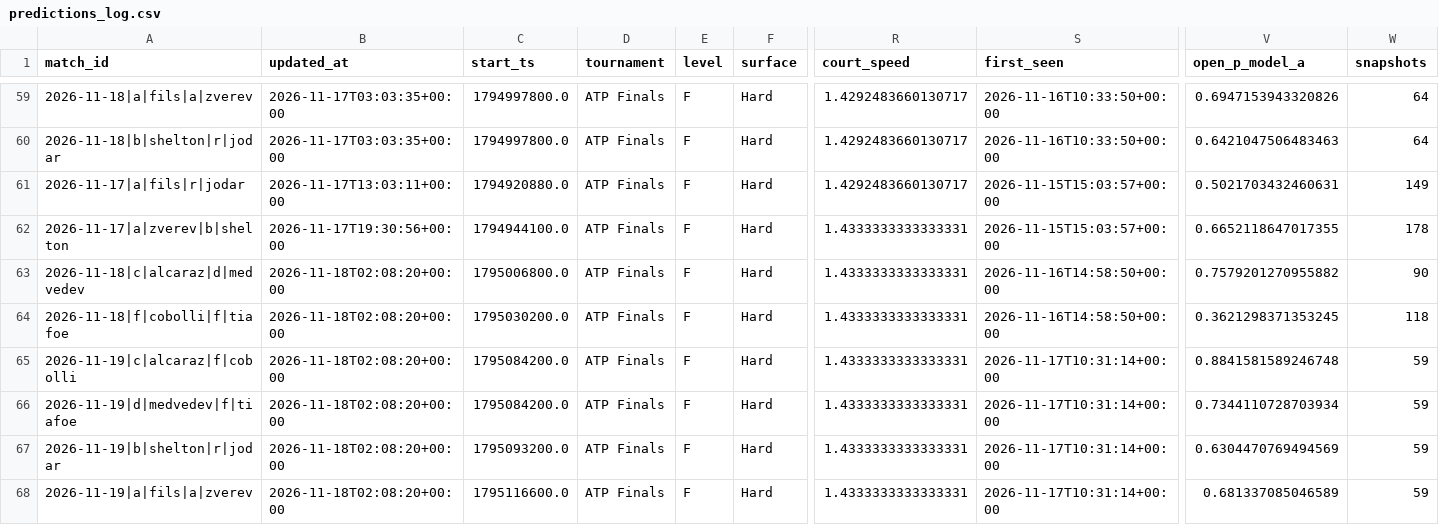
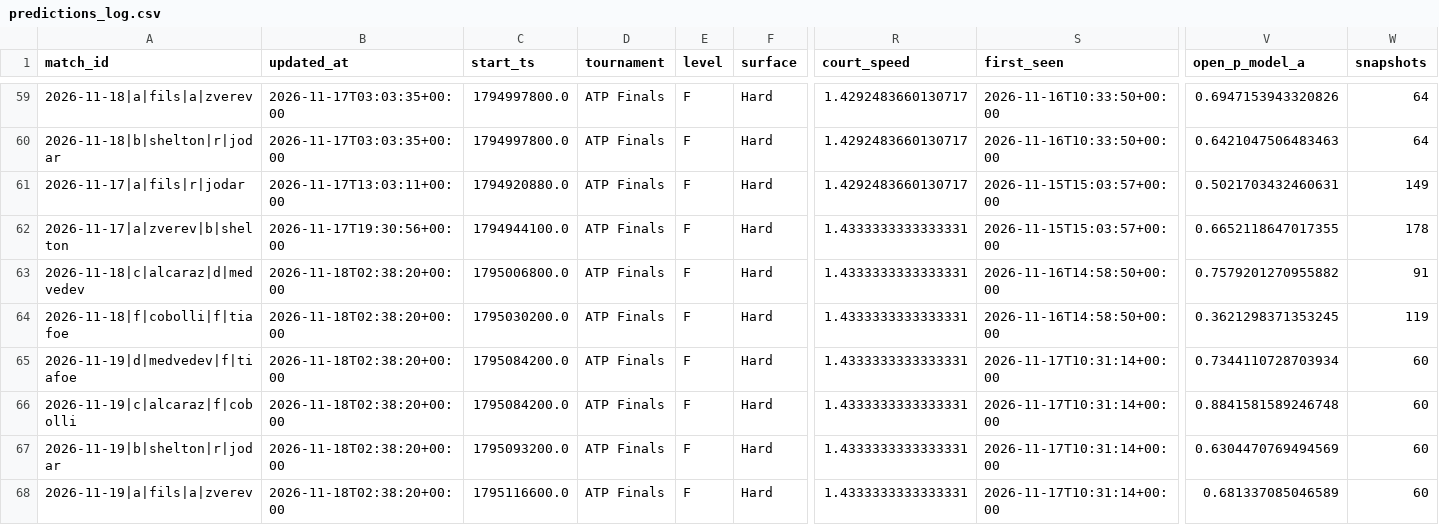
Before and after one commit to Nickan-ShabanNejad/Tennis-Probabilistic-Modelling, a CSV file: data/predictions/predictions_log.csv, drawn as a sheet; only a part is shown, gaps mark what is left out; removed rows and columns are numbered as before the commit, all else as after; rows hold the shown columns only; the diff names each change by its address in the sheet, - before the commit and + after, or states it on an @@ line.

```diff
--- a/data/predictions/predictions_log.csv
+++ b/data/predictions/predictions_log.csv
-B63:B64 (updated_at): 2026-11-18T02:08:20+00:00
+B63:B64 (updated_at): 2026-11-18T02:38:20+00:00
-W63 (snapshots): 90
+W63 (snapshots): 91
-W64 (snapshots): 118
+W64 (snapshots): 119
-row 65: 2026-11-19|c|alcaraz|f|cobolli | 2026-11-18T02:08:20+00:00 | 1795084200.0 | ATP Finals | F | Hard | 1.4333333333333331 | 2026-11-17T10:31:14+00:00 | 0.8841581589246748 | 59
-B65 (updated_at): 2026-11-18T02:08:20+00:00
+B65 (updated_at): 2026-11-18T02:38:20+00:00
-W65 (snapshots): 59
+W65 (snapshots): 60
+row 66: 2026-11-19|c|alcaraz|f|cobolli | 2026-11-18T02:38:20+00:00 | 1795084200.0 | ATP Finals | F | Hard | 1.4333333333333331 | 2026-11-17T10:31:14+00:00 | 0.8841581589246748 | 60
-B67:B68 (updated_at): 2026-11-18T02:08:20+00:00
+B67:B68 (updated_at): 2026-11-18T02:38:20+00:00
-W67:W68 (snapshots): 59
+W67:W68 (snapshots): 60
```
Also changed, not shown: data/predictions/bets_log.csv, 3 other files.
